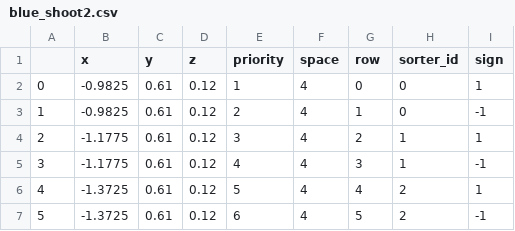
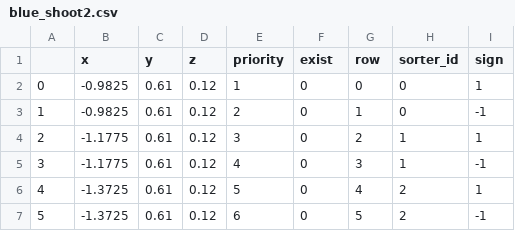
Before and after one commit to catchrobo2021/catchrobo_robot, a CSV file: catchrobo_manager/config/blue_shoot2.csv, drawn as a sheet.

Commit message:
shooter algorism finish

```diff
--- a/catchrobo_manager/config/blue_shoot2.csv
+++ b/catchrobo_manager/config/blue_shoot2.csv
@@ -1,7 +1,7 @@
-,x,y,z,priority,space,row,sorter_id,sign
-0,-0.9825,0.61,0.12,1,4,0,0,1
-1,-0.9825,0.61,0.12,2,4,1,0,-1
-2,-1.1775,0.61,0.12,3,4,2,1,1
-3,-1.1775,0.61,0.12,4,4,3,1,-1
-4,-1.3725,0.61,0.12,5,4,4,2,1
-5,-1.3725,0.61,0.12,6,4,5,2,-1
+,x,y,z,priority,exist,row,sorter_id,sign
+0,-0.9825,0.61,0.12,1,0,0,0,1
+1,-0.9825,0.61,0.12,2,0,1,0,-1
+2,-1.1775,0.61,0.12,3,0,2,1,1
+3,-1.1775,0.61,0.12,4,0,3,1,-1
+4,-1.3725,0.61,0.12,5,0,4,2,1
+5,-1.3725,0.61,0.12,6,0,5,2,-1
```
Also changed, not shown: 2 other files.
